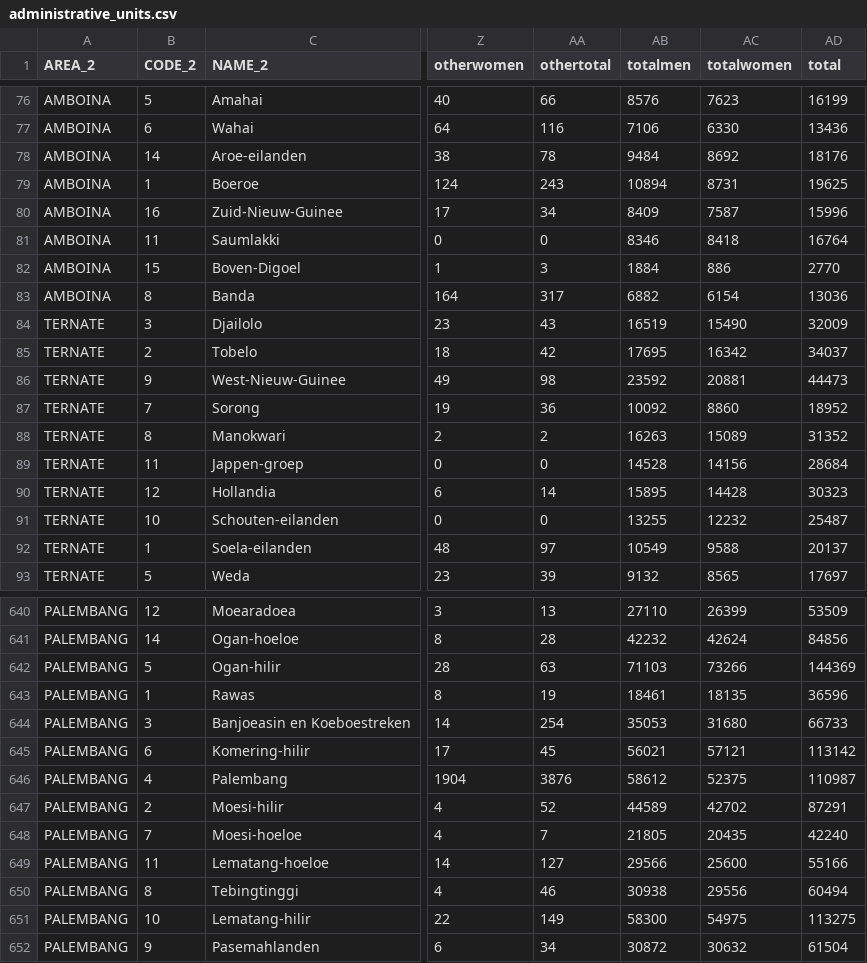
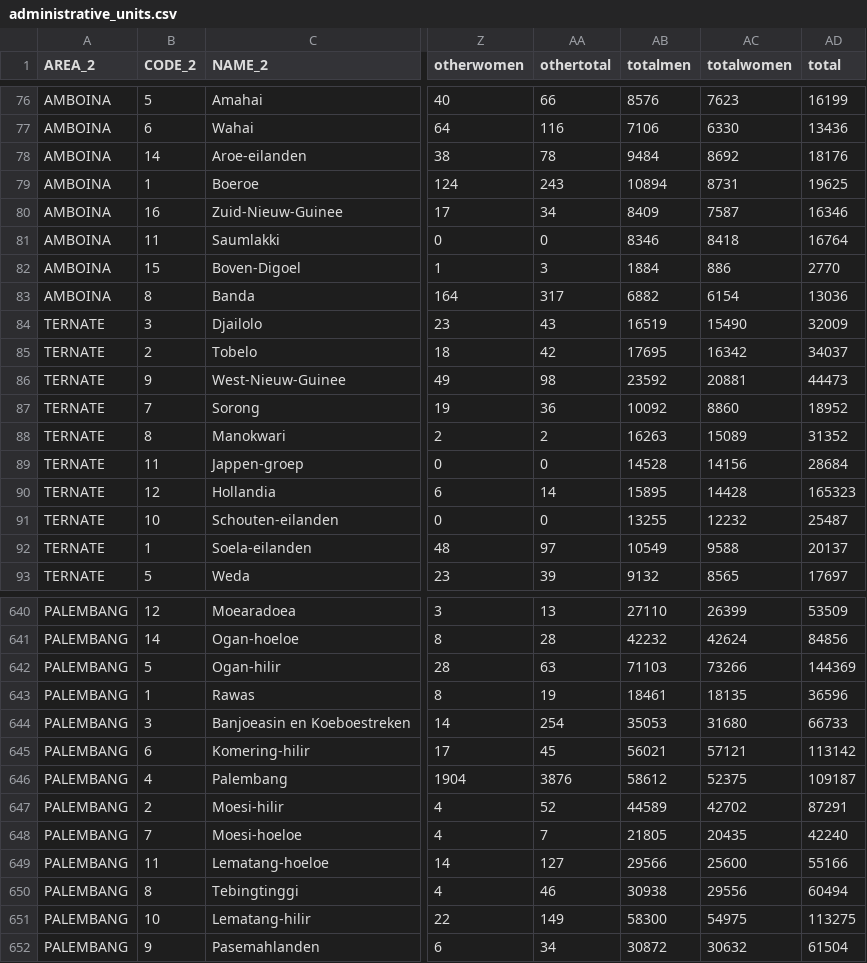
Before and after one commit to monirbounadi/volkstelling1930, a CSV file: data/administrative_units.csv, drawn as a sheet; only a part is shown, gaps mark what is left out; the diff names each change by its address in the sheet, - before the commit and + after, or states it on an @@ line.

Commit message:
Preserve source totals and document estimates

```diff
--- a/data/administrative_units.csv
+++ b/data/administrative_units.csv
-AD80 (total): 15996
+AD80 (total): 16346
-AD90 (total): 30323
+AD90 (total): 165323
-AD646 (total): 110987
+AD646 (total): 109187
```
Also changed, not shown: 2 other files.
